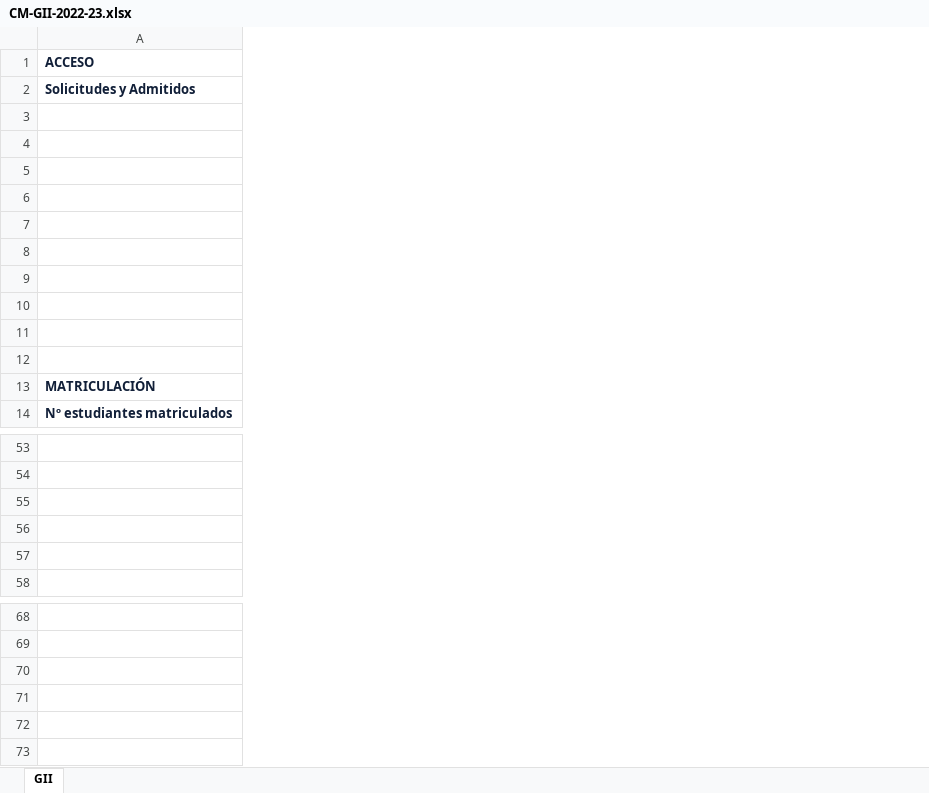
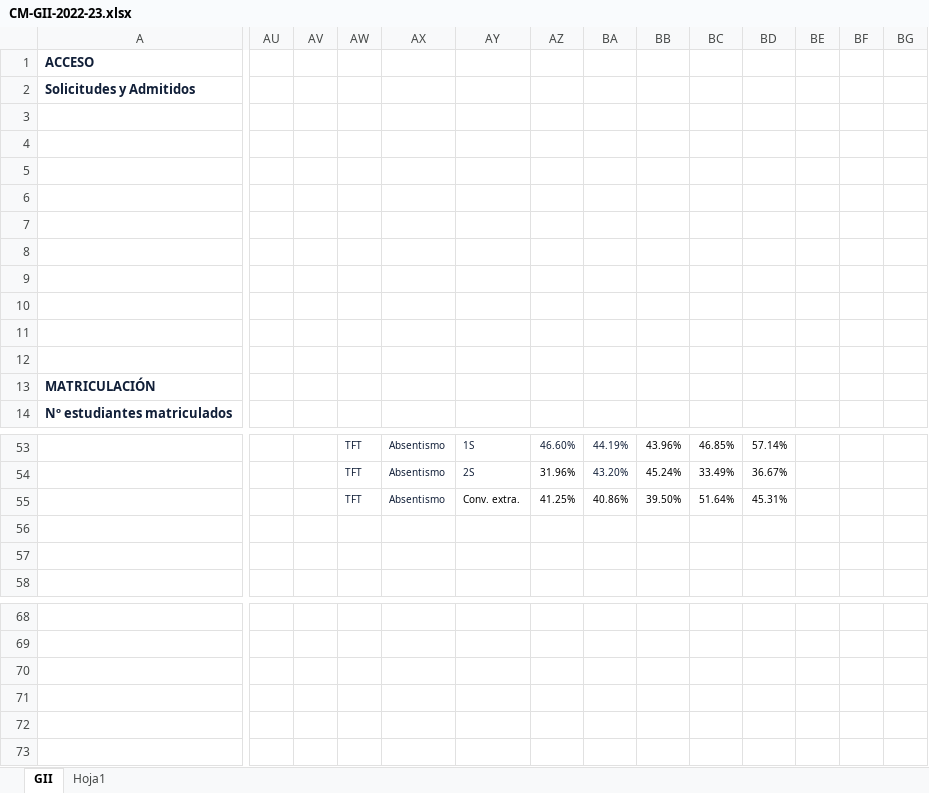
Before and after one commit to soletevendrell/visualizacion_power_bi, an Excel workbook: project-root/uploads/CM-GII-2022-23.xlsx, sheet GII, drawn as a sheet; only a part is shown, gaps mark what is left out; values as stored, in another font and other column widths than the file's, no borders; charts and pictures not drawn; rows hold the shown columns only; the diff covers the shown part only; the diff names each change by its address in the sheet, - before the commit and + after, or states it on an @@ line.

```diff
--- a/project-root/uploads/CM-GII-2022-23.xlsx (sheet GII)
+++ b/project-root/uploads/CM-GII-2022-23.xlsx (sheet GII)
+sheet tab: Hoja1
+column AU, empty
+column AV, empty
+column AW, rows 53-55: all TFT
+column AX, rows 53-55: all Absentismo
+column AY, rows 53-55: 1S | 2S | Conv. extra.
+column AZ, rows 53-55: 46.60% | 31.96% | 41.25%
+column BA, rows 53-55: 44.19% | 43.20% | 40.86%
+column BB, rows 53-55: 43.96% | 45.24% | 39.50%
+column BC, rows 53-55: 46.85% | 33.49% | 51.64%
+column BD, rows 53-55: 57.14% | 36.67% | 45.31%
+column BE, empty
+column BF, empty
+column BG, empty
-row 55: (empty)
+row 55:  |  |  | TFT | Absentismo | Conv. extra. | 41.25% | 40.86% | 39.50% | 51.64% | 45.31%
```
Also changed, not shown: merged cells elsewhere in this sheet, 4 other files.
